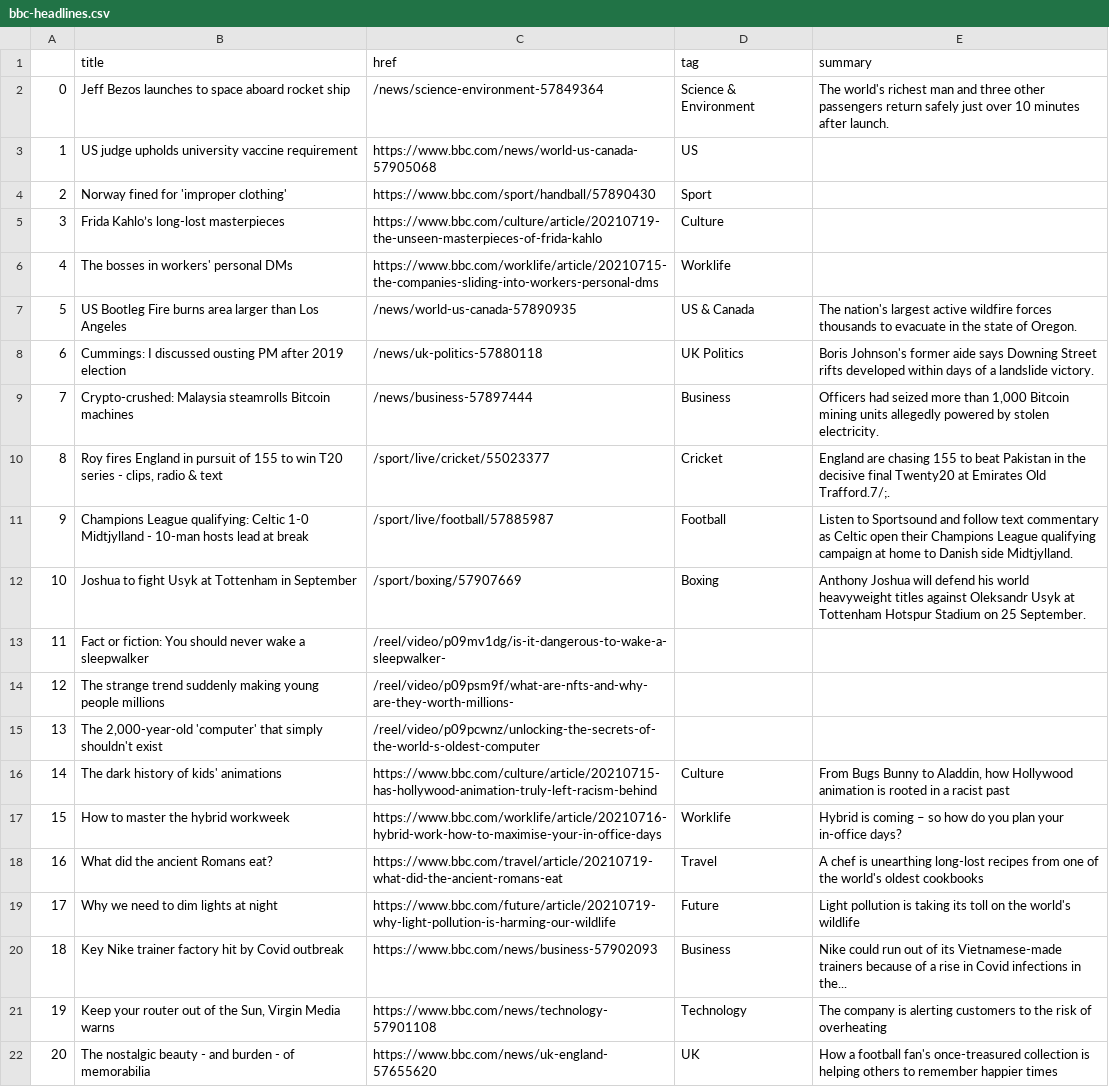
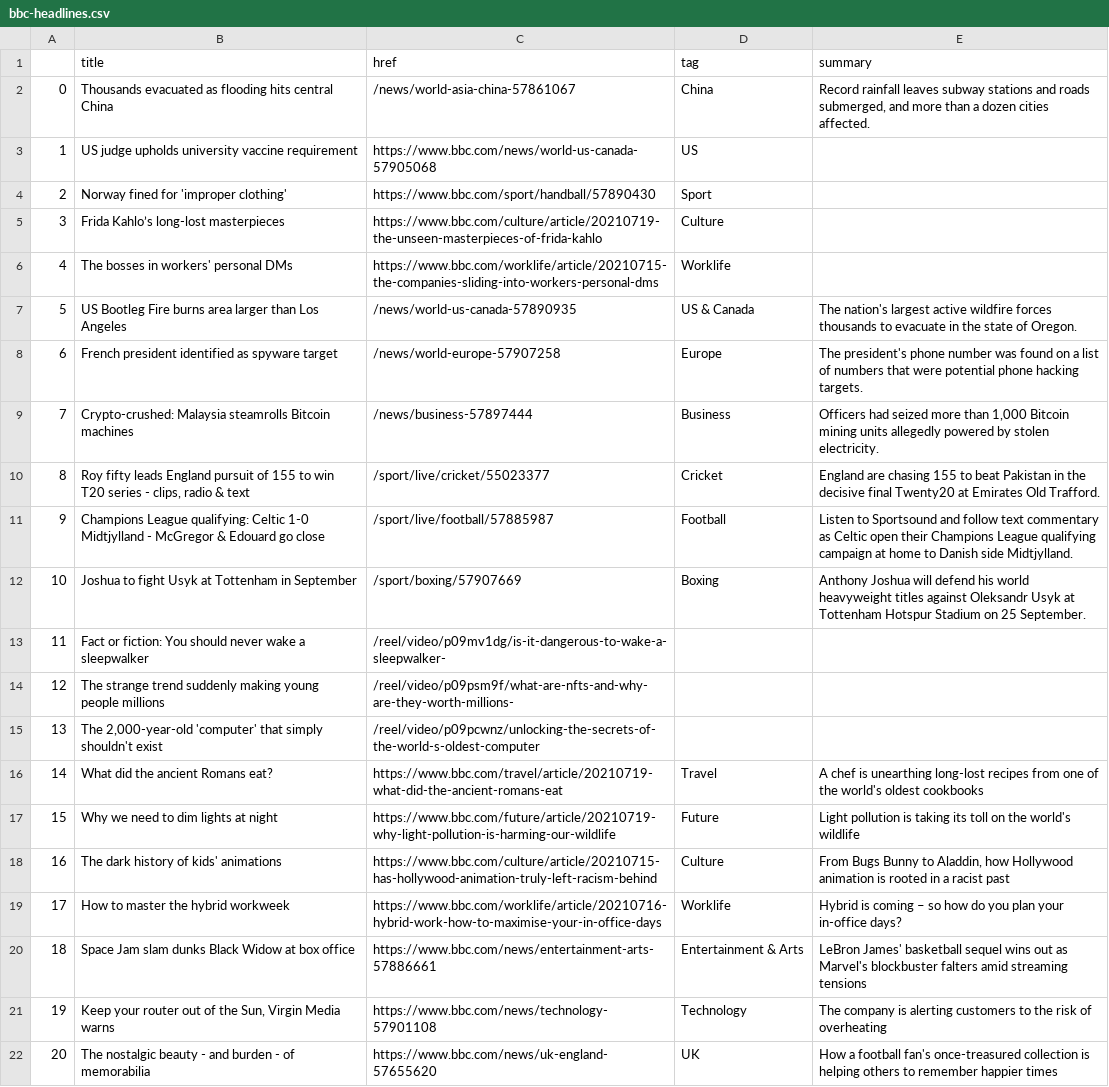
Before and after one commit to EMendy/Scraper_Info, a CSV file: bbc-headlines.csv, drawn as a sheet; only a part is shown; the diff covers the shown part only.

```diff
--- a/bbc-headlines.csv
+++ b/bbc-headlines.csv
@@ -1,3 +1,3 @@
 ,title,href,tag,summary
-0,Jeff Bezos launches to space aboard rocket ship,/news/science-environment-57849364,Science & Environment,The world's richest man and three other passengers return safely just over 10 minutes after launch.
+0,Thousands evacuated as flooding hits central China,/news/world-asia-china-57861067,China,"Record rainfall leaves subway stations and roads submerged, and more than a dozen cities affected."
 1,US judge upholds university vaccine requirement,https://www.bbc.com/news/world-us-canada-57905068,US,
@@ -7,6 +7,6 @@
 5,US Bootleg Fire burns area larger than Los Angeles,/news/world-us-canada-57890935,US & Canada,The nation's largest active wildfire forces thousands to evacuate in the state of Oregon.
-6,Cummings: I discussed ousting PM after 2019 election,/news/uk-politics-57880118,UK Politics,Boris Johnson's former aide says Downing Street rifts developed within days of a landslide victory.
+6,French president identified as spyware target,/news/world-europe-57907258,Europe,The president's phone number was found on a list of numbers that were potential phone hacking targets.
 7,Crypto-crushed: Malaysia steamrolls Bitcoin machines,/news/business-57897444,Business,"Officers had seized more than 1,000 Bitcoin mining units allegedly powered by stolen electricity."
-8,"Roy fires England in pursuit of 155 to win T20 series - clips, radio & text",/sport/live/cricket/55023377,Cricket,England are chasing 155 to beat Pakistan in the decisive final Twenty20 at Emirates Old Trafford.7/;.
-9,Champions League qualifying: Celtic 1-0 Midtjylland - 10-man hosts lead at break,/sport/live/football/57885987,Football,Listen to Sportsound and follow text commentary as Celtic open their Champions League qualifying campaign at home to Danish side Midtjylland.
+8,"Roy fifty leads England pursuit of 155 to win T20 series - clips, radio & text",/sport/live/cricket/55023377,Cricket,England are chasing 155 to beat Pakistan in the decisive final Twenty20 at Emirates Old Trafford.
+9,Champions League qualifying: Celtic 1-0 Midtjylland - McGregor & Edouard go close,/sport/live/football/57885987,Football,Listen to Sportsound and follow text commentary as Celtic open their Champions League qualifying campaign at home to Danish side Midtjylland.
 10,Joshua to fight Usyk at Tottenham in September,/sport/boxing/57907669,Boxing,Anthony Joshua will defend his world heavyweight titles against Oleksandr Usyk at Tottenham Hotspur Stadium on 25 September.
@@ -15,7 +15,7 @@
 13,"The 2,000-year-old 'computer' that simply shouldn't exist",/reel/video/p09pcwnz/unlocking-the-secrets-of-the-world-s-oldest-computer,,
-14,The dark history of kids' animations,https://www.bbc.com/culture/article/20210715-has-hollywood-animation-truly-left-racism-behind,Culture,"From Bugs Bunny to Aladdin, how Hollywood animation is rooted in a racist past"
-15,How to master the hybrid workweek,https://www.bbc.com/worklife/article/20210716-hybrid-work-how-to-maximise-your-in-office-days,Worklife,Hybrid is coming – so how do you plan your in-office days?
-16,What did the ancient Romans eat?,https://www.bbc.com/travel/article/20210719-what-did-the-ancient-romans-eat,Travel,A chef is unearthing long-lost recipes from one of the world's oldest cookbooks
-17,Why we need to dim lights at night,https://www.bbc.com/future/article/20210719-why-light-pollution-is-harming-our-wildlife,Future,Light pollution is taking its toll on the world's wildlife
-18,Key Nike trainer factory hit by Covid outbreak,https://www.bbc.com/news/business-57902093,Business,Nike could run out of its Vietnamese-made trainers because of a rise in Covid infections in the...
+14,What did the ancient Romans eat?,https://www.bbc.com/travel/article/20210719-what-did-the-ancient-romans-eat,Travel,A chef is unearthing long-lost recipes from one of the world's oldest cookbooks
+15,Why we need to dim lights at night,https://www.bbc.com/future/article/20210719-why-light-pollution-is-harming-our-wildlife,Future,Light pollution is taking its toll on the world's wildlife
+16,The dark history of kids' animations,https://www.bbc.com/culture/article/20210715-has-hollywood-animation-truly-left-racism-behind,Culture,"From Bugs Bunny to Aladdin, how Hollywood animation is rooted in a racist past"
+17,How to master the hybrid workweek,https://www.bbc.com/worklife/article/20210716-hybrid-work-how-to-maximise-your-in-office-days,Worklife,Hybrid is coming – so how do you plan your in-office days?
+18,Space Jam slam dunks Black Widow at box office,https://www.bbc.com/news/entertainment-arts-57886661,Entertainment & Arts,LeBron James' basketball sequel wins out as Marvel's blockbuster falters amid streaming tensions
 19,"Keep your router out of the Sun, Virgin Media warns",https://www.bbc.com/news/technology-57901108,Technology,The company is alerting customers to the risk of overheating
```
Also changed, not shown: 6 edited cells elsewhere in this file.
